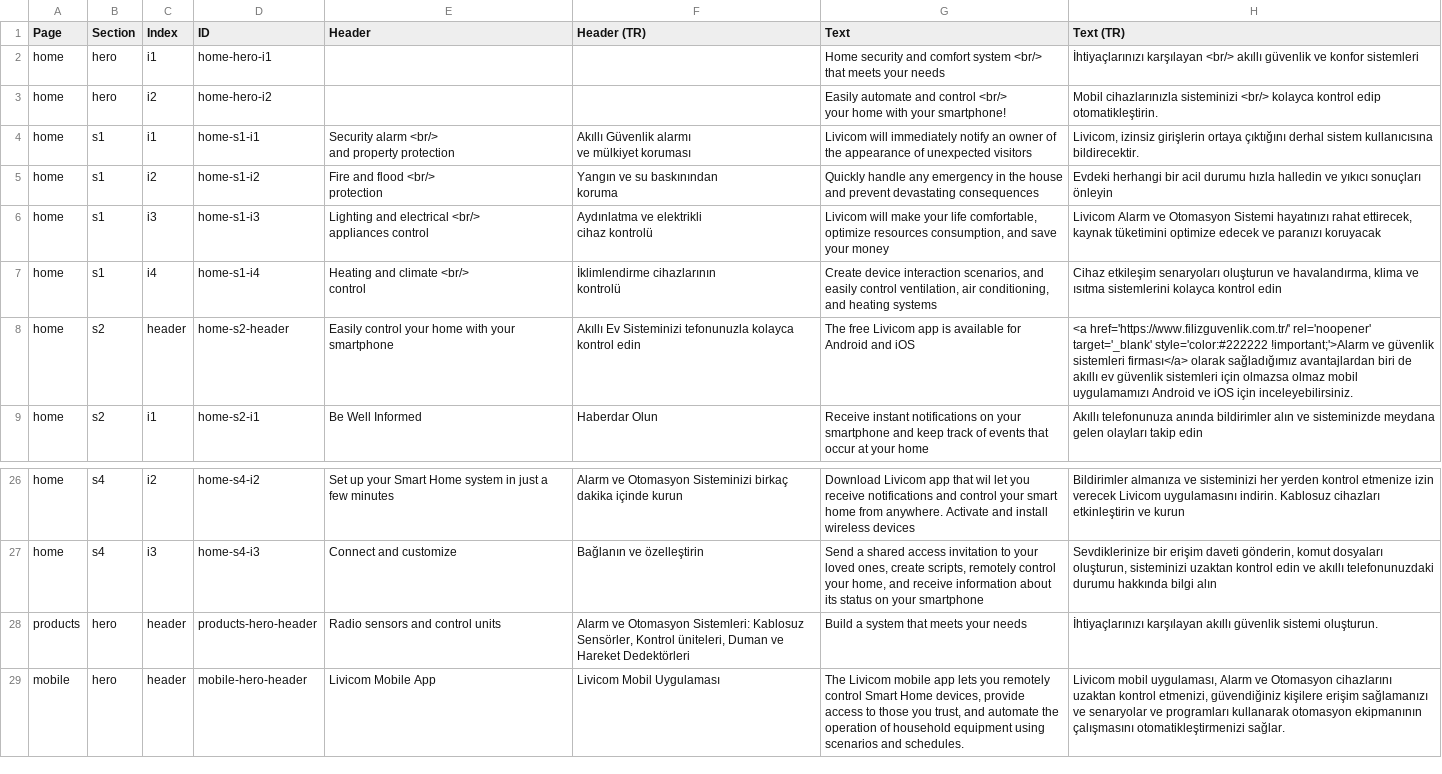
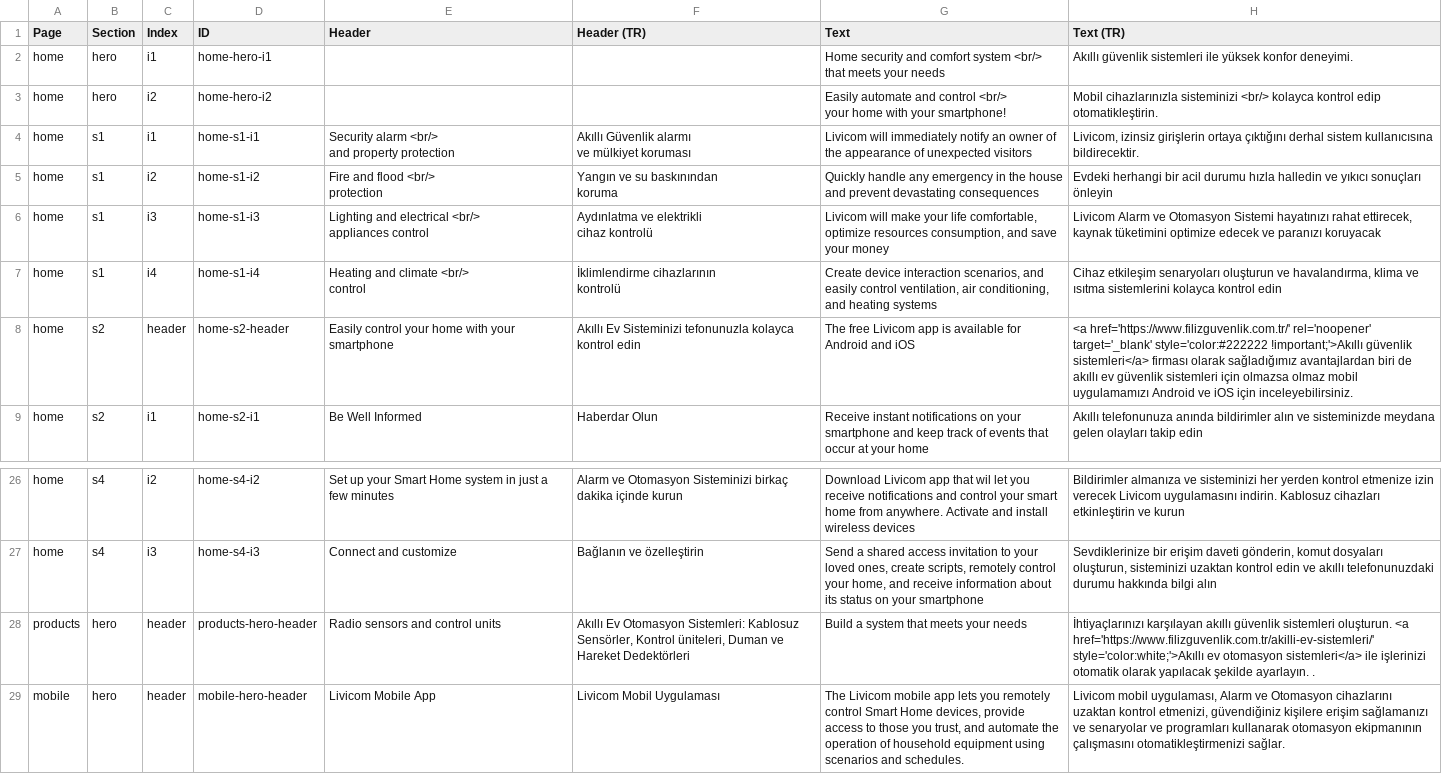
Before and after one commit to livicomturkiye/livicom-tr, a CSV file: _data/pages.csv, drawn as a sheet; only a part is shown, gaps mark what is left out.

```diff
--- a/_data/pages.csv
+++ b/_data/pages.csv
@@ -1,5 +1,5 @@
 Page,Section,Index,ID,Header,Header (TR),Text,Text (TR),,
-home,hero,i1,home-hero-i1,,,"Home security and comfort system <br/>
-that meets your needs","İhtiyaçlarınızı karşılayan <br/> akıllı güvenlik ve konfor sistemleri
-",,
+home,hero,i1,home-hero-i1,,,"Home security and comfort system <br/>
+that meets your needs","Akıllı güvenlik sistemleri ile yüksek konfor deneyimi.
+",,
 home,hero,i2,home-hero-i2,,,"Easily automate and control <br/>
@@ -18,3 +18,3 @@ control","İklimlendirme cihazlarının
 kontrolü","Create device interaction scenarios, and easily control ventilation, air conditioning, and heating systems","Cihaz etkileşim senaryoları oluşturun ve havalandırma, klima ve ısıtma sistemlerini kolayca kontrol edin",,
-home,s2,header,home-s2-header,Easily control your home with your smartphone,Akıllı Ev Sisteminizi tefonunuzla kolayca kontrol edin,The free Livicom app is available for Android and iOS,<a href='https://www.filizguvenlik.com.tr/' rel='noopener' target='_blank' style='color:#222222 !important;'>Alarm ve güvenlik sistemleri firması</a> olarak sağladığımız avantajlardan biri de akıllı ev güvenlik sistemleri için olmazsa olmaz mobil uygulamamızı Android ve iOS için inceleyebilirsiniz.  ,,
+home,s2,header,home-s2-header,Easily control your home with your smartphone,Akıllı Ev Sisteminizi tefonunuzla kolayca kontrol edin,The free Livicom app is available for Android and iOS,<a href='https://www.filizguvenlik.com.tr/' rel='noopener' target='_blank' style='color:#222222 !important;'>Akıllı güvenlik sistemleri</a> firması olarak sağladığımız avantajlardan biri de akıllı ev güvenlik sistemleri için olmazsa olmaz mobil uygulamamızı Android ve iOS için inceleyebilirsiniz.  ,,
 home,s2,i1,home-s2-i1,Be Well Informed,Haberdar Olun,Receive instant notifications on your smartphone and keep track of events that occur at your home,Akıllı telefonunuza anında bildirimler alın ve sisteminizde meydana gelen olayları takip edin,,
@@ -38,4 +38,4 @@ home,s4,i2,home-s4-i2,Set up your Smart Home system in just a few minutes,Alarm
 home,s4,i3,home-s4-i3,Connect and customize,Bağlanın ve özelleştirin,"Send a shared access invitation to your loved ones, create scripts, remotely control your home, and receive information about its status on your smartphone","Sevdiklerinize bir erişim daveti gönderin, komut dosyaları oluşturun, sisteminizi uzaktan kontrol edin ve akıllı telefonunuzdaki durumu hakkında bilgi alın",,
-products,hero,header,products-hero-header,Radio sensors and control units,"Alarm ve Otomasyon Sistemleri: Kablosuz Sensörler, Kontrol üniteleri, Duman ve Hareket Dedektörleri","Build a system that meets your needs
-",İhtiyaçlarınızı karşılayan akıllı güvenlik sistemi oluşturun.,,
+products,hero,header,products-hero-header,Radio sensors and control units,"Akıllı Ev Otomasyon Sistemleri: Kablosuz Sensörler, Kontrol üniteleri, Duman ve Hareket Dedektörleri","Build a system that meets your needs
+",İhtiyaçlarınızı karşılayan akıllı güvenlik sistemleri oluşturun. <a href='https://www.filizguvenlik.com.tr/akilli-ev-sistemleri/' style='color:white;'>Akıllı ev otomasyon sistemleri</a>  ile işlerinizi otomatik olarak yapılacak şekilde ayarlayın. .,,
 mobile,hero,header,mobile-hero-header,Livicom Mobile App,Livicom Mobil Uygulaması,"The Livicom mobile app lets you remotely control Smart Home devices, provide access to those you trust, and automate the operation of household equipment using scenarios and schedules.","Livicom mobil uygulaması, Alarm ve Otomasyon cihazlarını uzaktan kontrol etmenizi, güvendiğiniz kişilere erişim sağlamanızı ve senaryolar ve programları kullanarak otomasyon ekipmanının çalışmasını otomatikleştirmenizi sağlar.",,
```
Also changed, not shown: 24 other files.
